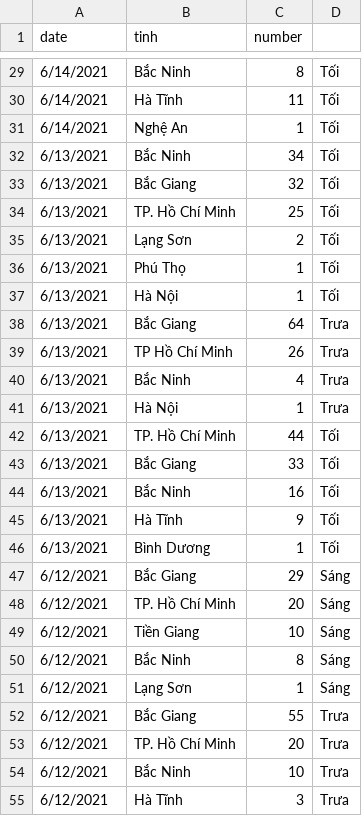
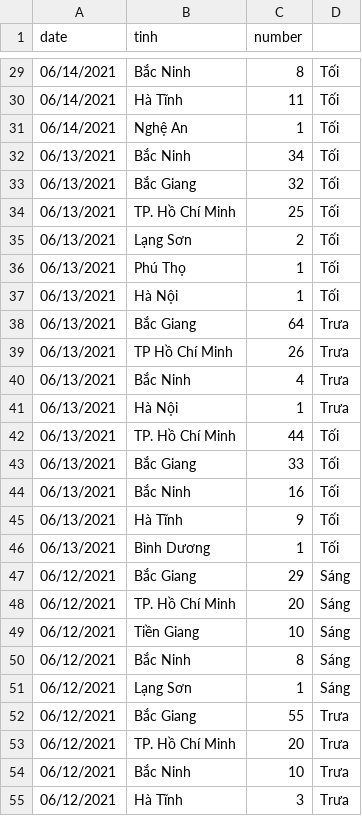
Before and after one commit to khanh1408/UIT-COVID-19-KHANH-20521445, a CSV file: Task01.20521445.csv, drawn as a sheet; only a part is shown, gaps mark what is left out; the diff covers the shown part only.

```diff
--- a/Task01.20521445.csv
+++ b/Task01.20521445.csv
@@ -29,27 +29,27 @@ date,tinh,number,
-6/14/2021,Bắc Ninh,8,Tối
-6/14/2021,Hà Tĩnh,11,Tối
-6/14/2021,Nghệ An,1,Tối
-6/13/2021,Bắc Ninh,34,Tối
-6/13/2021,Bắc Giang,32,Tối
-6/13/2021,TP. Hồ Chí Minh,25,Tối
-6/13/2021,Lạng Sơn,2,Tối
-6/13/2021,Phú Thọ,1,Tối
-6/13/2021,Hà Nội,1,Tối
-6/13/2021,Bắc Giang,64,Trưa
-6/13/2021,TP Hồ Chí Minh,26,Trưa
-6/13/2021,Bắc Ninh,4,Trưa
-6/13/2021,Hà Nội,1,Trưa
-6/13/2021,TP. Hồ Chí Minh,44,Tối
-6/13/2021,Bắc Giang,33,Tối
-6/13/2021,Bắc Ninh,16,Tối
-6/13/2021,Hà Tĩnh,9,Tối
-6/13/2021,Bình Dương,1,Tối
-6/12/2021,Bắc Giang,29,Sáng
-6/12/2021,TP. Hồ Chí Minh,20,Sáng
-6/12/2021,Tiền Giang,10,Sáng
-6/12/2021,Bắc Ninh,8,Sáng
-6/12/2021,Lạng Sơn,1,Sáng
-6/12/2021,Bắc Giang,55,Trưa
-6/12/2021,TP. Hồ Chí Minh,20,Trưa
-6/12/2021,Bắc Ninh,10,Trưa
-6/12/2021,Hà Tĩnh,3,Trưa
+06/14/2021,Bắc Ninh,8,Tối
+06/14/2021,Hà Tĩnh,11,Tối
+06/14/2021,Nghệ An,1,Tối
+06/13/2021,Bắc Ninh,34,Tối
+06/13/2021,Bắc Giang,32,Tối
+06/13/2021,TP. Hồ Chí Minh,25,Tối
+06/13/2021,Lạng Sơn,2,Tối
+06/13/2021,Phú Thọ,1,Tối
+06/13/2021,Hà Nội,1,Tối
+06/13/2021,Bắc Giang,64,Trưa
+06/13/2021,TP Hồ Chí Minh,26,Trưa
+06/13/2021,Bắc Ninh,4,Trưa
+06/13/2021,Hà Nội,1,Trưa
+06/13/2021,TP. Hồ Chí Minh,44,Tối
+06/13/2021,Bắc Giang,33,Tối
+06/13/2021,Bắc Ninh,16,Tối
+06/13/2021,Hà Tĩnh,9,Tối
+06/13/2021,Bình Dương,1,Tối
+06/12/2021,Bắc Giang,29,Sáng
+06/12/2021,TP. Hồ Chí Minh,20,Sáng
+06/12/2021,Tiền Giang,10,Sáng
+06/12/2021,Bắc Ninh,8,Sáng
+06/12/2021,Lạng Sơn,1,Sáng
+06/12/2021,Bắc Giang,55,Trưa
+06/12/2021,TP. Hồ Chí Minh,20,Trưa
+06/12/2021,Bắc Ninh,10,Trưa
+06/12/2021,Hà Tĩnh,3,Trưa
```
Also changed, not shown: 128 edited cells elsewhere in this file.
